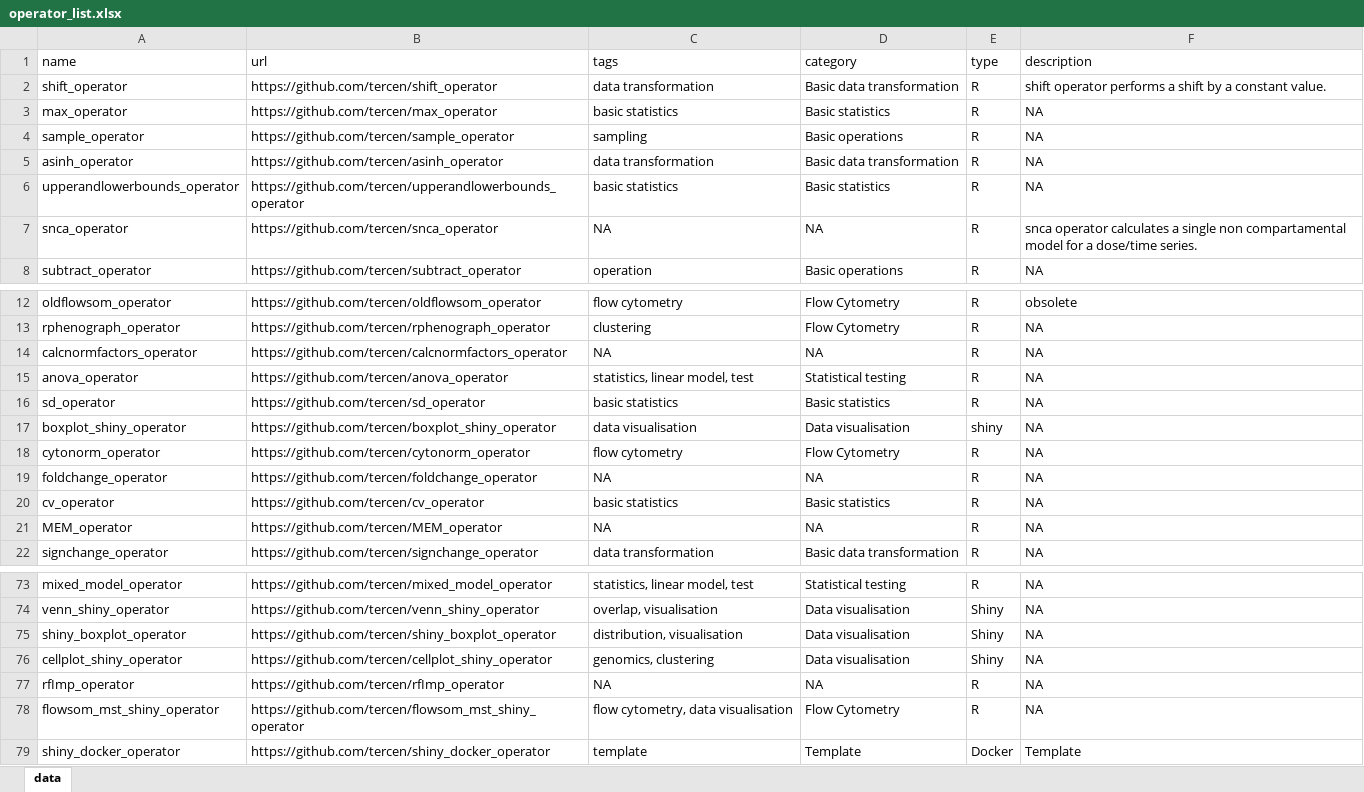
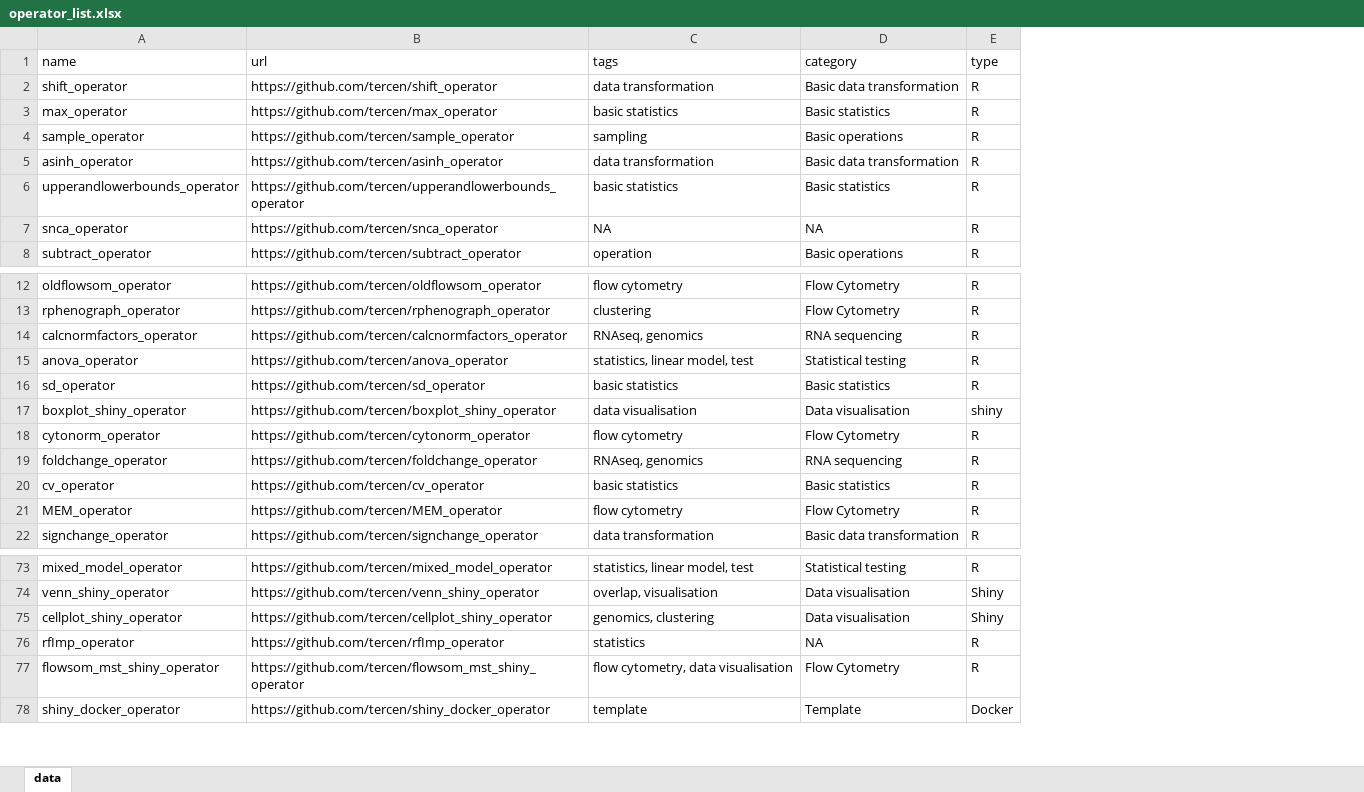
Before and after one commit to lucaslelann/operator_catalog, an Excel workbook: data/operator_list.xlsx, sheet data, drawn as a sheet; only a part is shown, gaps mark what is left out; values as stored, in another font and other column widths than the file's, no borders; removed rows and columns are numbered as before the commit, all else as after; the diff names each change by its address in the sheet, - before the commit and + after, or states it on an @@ line.

Commit message:
generated description

```diff
--- a/data/operator_list.xlsx (sheet data)
+++ b/data/operator_list.xlsx (sheet data)
-column F (description), rows 2-8: shift operator performs a shift by a constant value. | NA | NA | NA | NA | snca operator calculates a single non compartamental model for a dose/time series. | NA; rows 12-22: obsolete | NA | NA | NA | NA | NA | NA | NA | NA | NA | NA; rows 73-74: NA | NA; rows 76-79: NA | NA | NA | Template
-C14 (tags): NA
+C14 (tags): RNAseq, genomics
-D14 (category): NA
+D14 (category): RNA sequencing
-C19 (tags): NA
+C19 (tags): RNAseq, genomics
-D19 (category): NA
+D19 (category): RNA sequencing
-C21 (tags): NA
+C21 (tags): flow cytometry
-D21 (category): NA
+D21 (category): Flow Cytometry
-row 75: shiny_boxplot_operator | https://github.com/tercen/shiny_boxplot_operator | distribution, visualisation | Data visualisation | Shiny | NA
-C76 (tags): NA
+C76 (tags): statistics
```
Also changed, not shown: 23 other files.
